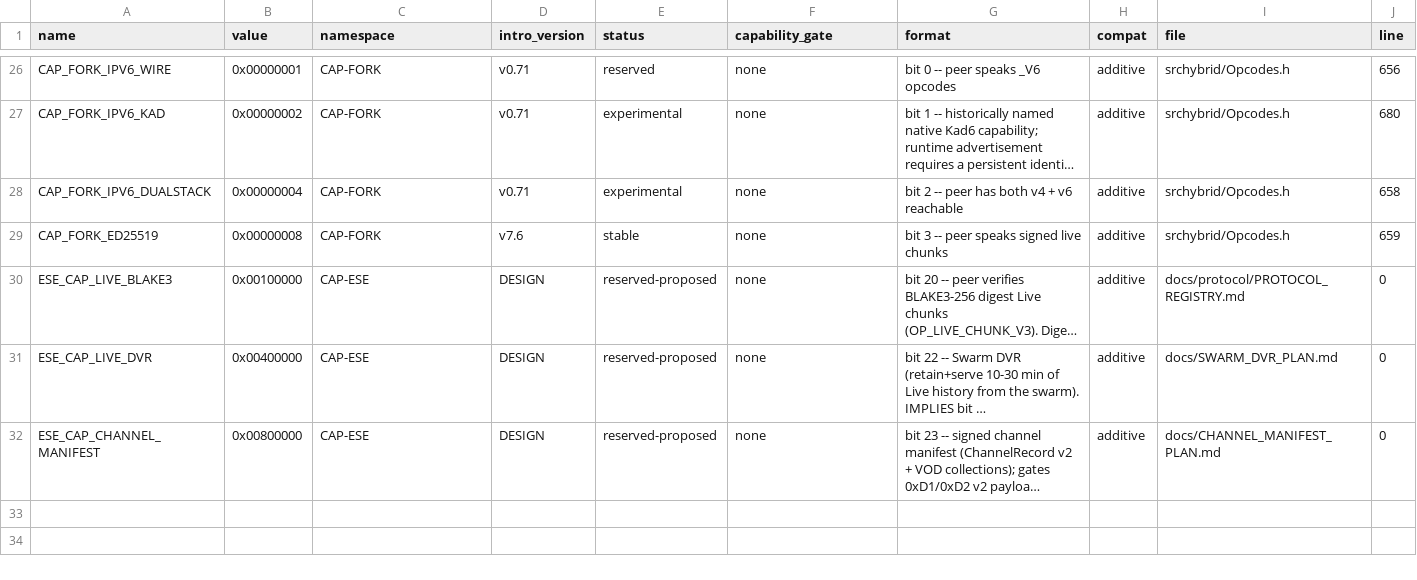
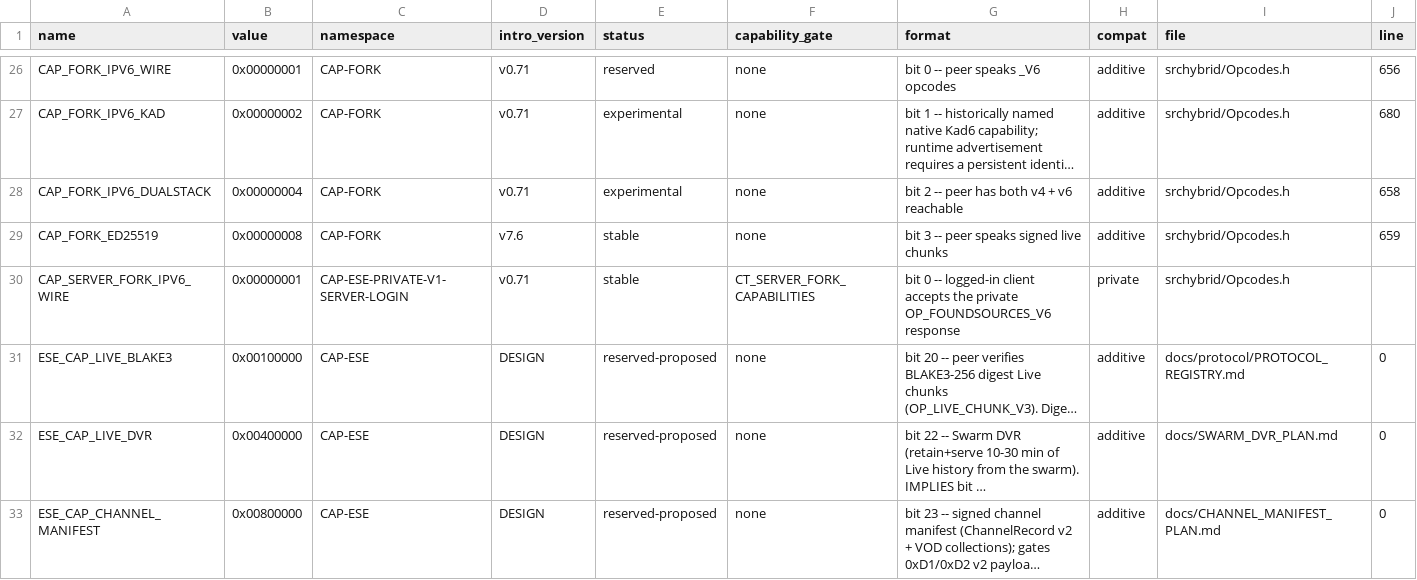
Before and after one commit to diad87/eMule-eSE-LiveTV, a CSV file: docs/protocol/CAPABILITIES.csv, drawn as a sheet; only a part is shown, gaps mark what is left out; long unchanged cells end in …; the diff names each change by its address in the sheet, - before the commit and + after, or states it on an @@ line.

```diff
--- a/docs/protocol/CAPABILITIES.csv
+++ b/docs/protocol/CAPABILITIES.csv
+row 30: CAP_SERVER_FORK_IPV6_WIRE | 0x00000001 | CAP-ESE-PRIVATE-V1-SERVER-LOGIN | v0.71 | stable | CT_SERVER_FORK_CAPABILITIES | bit 0 -- logged-in client accepts the private OP_FOUNDSOURCES_V6 response | private | srchybrid/Opcodes.h
```
Also changed, not shown: docs/protocol/TAGS.csv, 18 other files.
